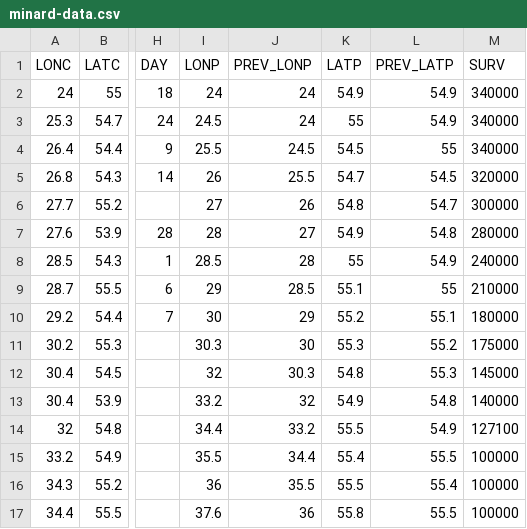
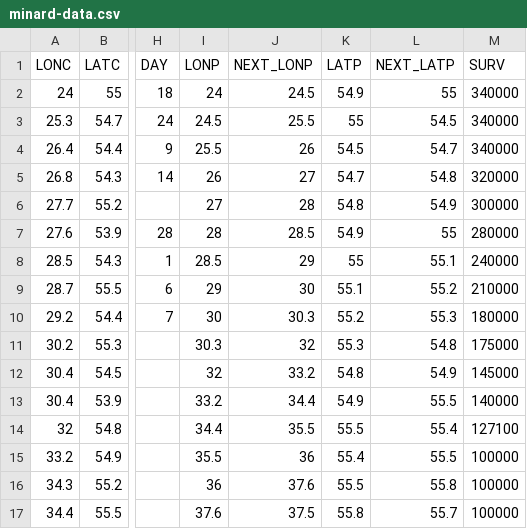
Before and after one commit to dylan0d/dylan0d.github.io, a CSV file: minard-data.csv, drawn as a sheet; only a part is shown, gaps mark what is left out; the diff covers the shown part only; the diff names each change by its address in the sheet, - before the commit and + after, or states it on an @@ line.

Commit message:
Changed thing

```diff
--- a/minard-data.csv
+++ b/minard-data.csv
-J1: PREV_LONP
+J1: NEXT_LONP
-L1: PREV_LATP
+L1: NEXT_LATP
-J2 (NEXT_LONP): 24
+J2 (NEXT_LONP): 24.5
-L2 (NEXT_LATP): 54.9
+L2 (NEXT_LATP): 55
-J3 (NEXT_LONP): 24
+J3 (NEXT_LONP): 25.5
-L3 (NEXT_LATP): 54.9
+L3 (NEXT_LATP): 54.5
-J4 (NEXT_LONP): 24.5
+J4 (NEXT_LONP): 26
-L4 (NEXT_LATP): 55
+L4 (NEXT_LATP): 54.7
-J5 (NEXT_LONP): 25.5
+J5 (NEXT_LONP): 27
-L5 (NEXT_LATP): 54.5
+L5 (NEXT_LATP): 54.8
-J6 (NEXT_LONP): 26
+J6 (NEXT_LONP): 28
-L6 (NEXT_LATP): 54.7
+L6 (NEXT_LATP): 54.9
-J7 (NEXT_LONP): 27
+J7 (NEXT_LONP): 28.5
-L7 (NEXT_LATP): 54.8
+L7 (NEXT_LATP): 55
-J8 (NEXT_LONP): 28
+J8 (NEXT_LONP): 29
-L8 (NEXT_LATP): 54.9
+L8 (NEXT_LATP): 55.1
-J9 (NEXT_LONP): 28.5
+J9 (NEXT_LONP): 30
-L9 (NEXT_LATP): 55
+L9 (NEXT_LATP): 55.2
-J10 (NEXT_LONP): 29
+J10 (NEXT_LONP): 30.3
-L10 (NEXT_LATP): 55.1
+L10 (NEXT_LATP): 55.3
-J11 (NEXT_LONP): 30
+J11 (NEXT_LONP): 32
-L11 (NEXT_LATP): 55.2
+L11 (NEXT_LATP): 54.8
-J12 (NEXT_LONP): 30.3
+J12 (NEXT_LONP): 33.2
-L12 (NEXT_LATP): 55.3
+L12 (NEXT_LATP): 54.9
-J13 (NEXT_LONP): 32
+J13 (NEXT_LONP): 34.4
-L13 (NEXT_LATP): 54.8
+L13 (NEXT_LATP): 55.5
-J14 (NEXT_LONP): 33.2
+J14 (NEXT_LONP): 35.5
-L14 (NEXT_LATP): 54.9
+L14 (NEXT_LATP): 55.4
-J15 (NEXT_LONP): 34.4
+J15 (NEXT_LONP): 36
-J16 (NEXT_LONP): 35.5
+J16 (NEXT_LONP): 37.6
-L16 (NEXT_LATP): 55.4
+L16 (NEXT_LATP): 55.8
-J17 (NEXT_LONP): 36
+J17 (NEXT_LONP): 37.5
-L17 (NEXT_LATP): 55.5
+L17 (NEXT_LATP): 55.7
```
Also changed, not shown: 60 edited cells elsewhere in this file.
